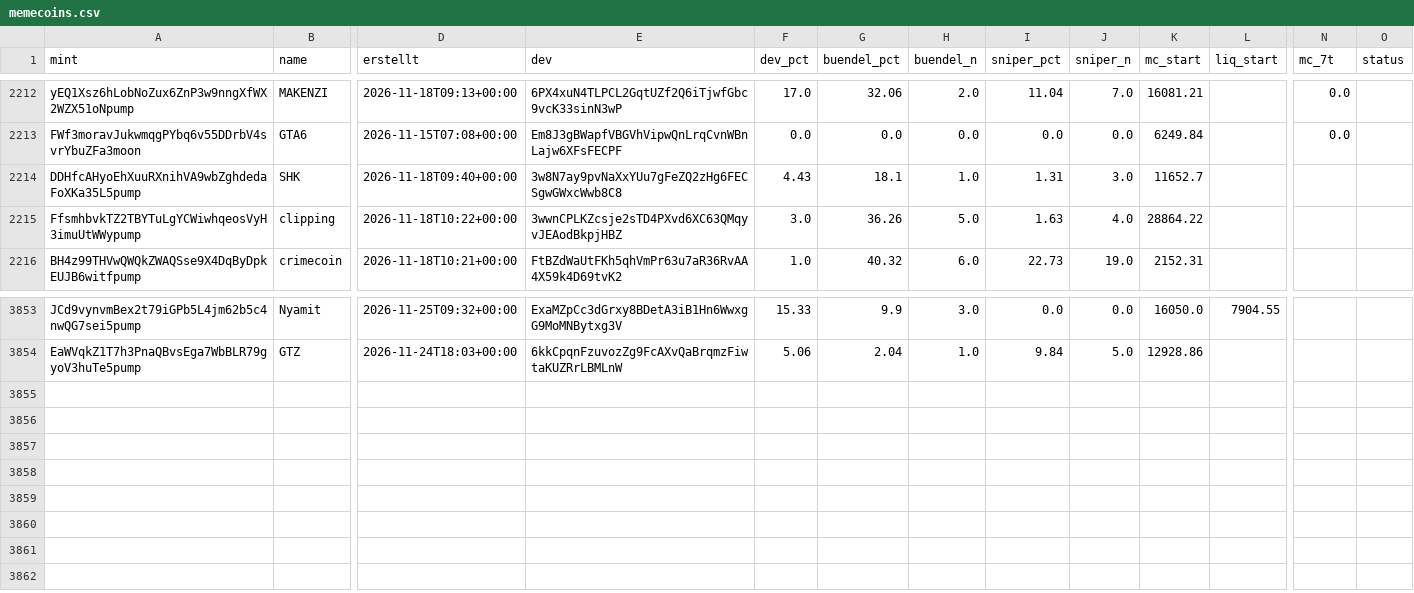
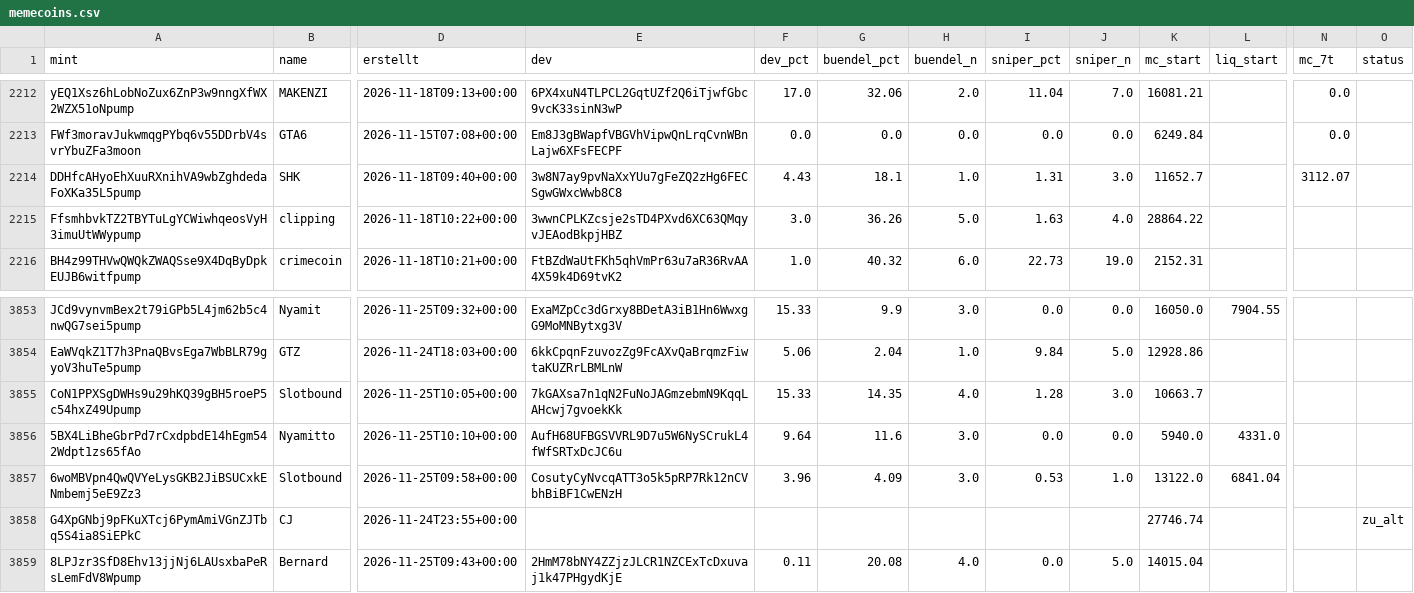
Before and after one commit to tobzwil89/insider, a CSV file: daten/wale/memecoins.csv, drawn as a sheet; only a part is shown, gaps mark what is left out; rows hold the shown columns only; the diff names each change by its address in the sheet, - before the commit and + after, or states it on an @@ line.

```diff
--- a/daten/wale/memecoins.csv
+++ b/daten/wale/memecoins.csv
-N2214 (mc_7t): (empty)
+N2214 (mc_7t): 3112.07
+row 3855: CoN1PPXSgDWHs9u29hKQ39gBH5roeP5c54hxZ49Upump | Slotbound | 2026-11-25T10:05+00:00 | 7kGAXsa7n1qN2FuNoJAGmzebmN9KqqLAHcwj7gvoekKk | 15.33 | 14.35 | 4.0 | 1.28 | 3.0 | 10663.7
+row 3856: 5BX4LiBheGbrPd7rCxdpbdE14hEgm542Wdpt1zs65fAo | Nyamitto | 2026-11-25T10:10+00:00 | AufH68UFBGSVVRL9D7u5W6NySCrukL4fWfSRTxDcJC6u | 9.64 | 11.6 | 3.0 | 0.0 | 0.0 | 5940.0 | 4331.0
+row 3857: 6woMBVpn4QwQVYeLysGKB2JiBSUCxkENmbemj5eE9Zz3 | Slotbound | 2026-11-25T09:58+00:00 | CosutyCyNvcqATT3o5k5pRP7Rk12nCVbhBiBF1CwENzH | 3.96 | 4.09 | 3.0 | 0.53 | 1.0 | 13122.0 | 6841.04
+row 3858: G4XpGNbj9pFKuXTcj6PymAmiVGnZJTbq5S4ia8SiEPkC | CJ | 2026-11-24T23:55+00:00 |  |  |  |  |  |  | 27746.74 |  |  | zu_alt
+row 3859: 8LPJzr3SfD8Ehv13jjNj6LAUsxbaPeRsLemFdV8Wpump | Bernard | 2026-11-25T09:43+00:00 | 2HmM78bNY4ZZjzJLCR1NZCExTcDxuvaj1k47PHgydKjE | 0.11 | 20.08 | 4.0 | 0.0 | 5.0 | 14015.04
```
Also changed, not shown: daten/wale/tagesfluss.csv, 2 other files.
